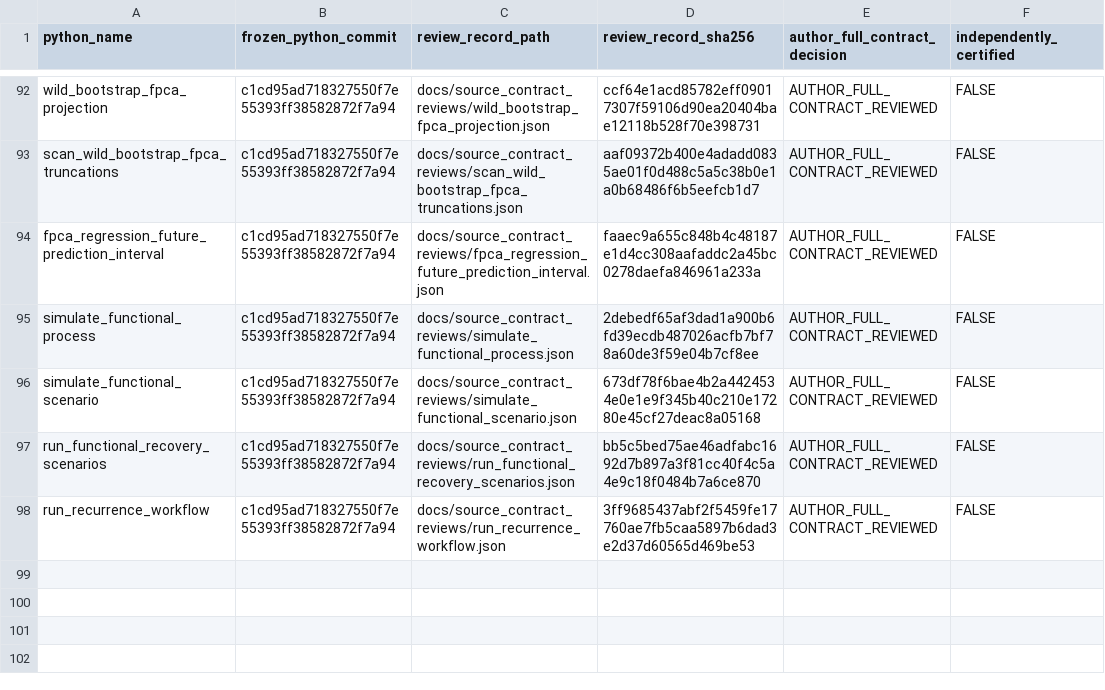
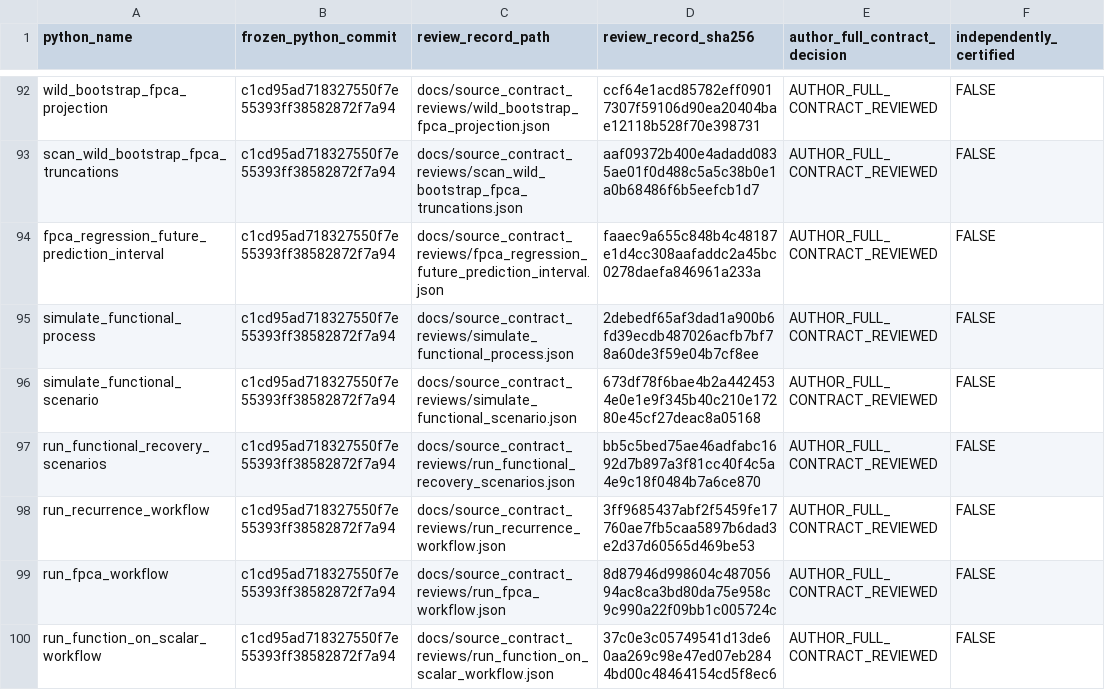
Before and after one commit to stefanosbalaskas/eyetrajectories, a CSV file: inst/extdata/reviewed_source_contract_closures_v1.csv, drawn as a sheet; only a part is shown, gaps mark what is left out.

Commit message:
review: SHA256 register six-domain scientific source closures for both W3 workflows

```diff
--- a/inst/extdata/reviewed_source_contract_closures_v1.csv
+++ b/inst/extdata/reviewed_source_contract_closures_v1.csv
@@ -98 +98,3 @@ run_functional_recovery_scenarios,c1cd95ad718327550f7e55393ff38582872f7a94,docs/
 run_recurrence_workflow,c1cd95ad718327550f7e55393ff38582872f7a94,docs/source_contract_reviews/run_recurrence_workflow.json,3ff9685437abf2f5459fe17760ae7fb5caa5897b6dad3e2d37d60565d469be53,AUTHOR_FULL_CONTRACT_REVIEWED,FALSE
+run_fpca_workflow,c1cd95ad718327550f7e55393ff38582872f7a94,docs/source_contract_reviews/run_fpca_workflow.json,8d87946d998604c48705694ac8ca3bd80da75e958c9c990a22f09bb1c005724c,AUTHOR_FULL_CONTRACT_REVIEWED,FALSE
+run_function_on_scalar_workflow,c1cd95ad718327550f7e55393ff38582872f7a94,docs/source_contract_reviews/run_function_on_scalar_workflow.json,37c0e3c05749541d13de60aa269c98e47ed07eb2844bd00c48464154cd5f8ec6,AUTHOR_FULL_CONTRACT_REVIEWED,FALSE
```
